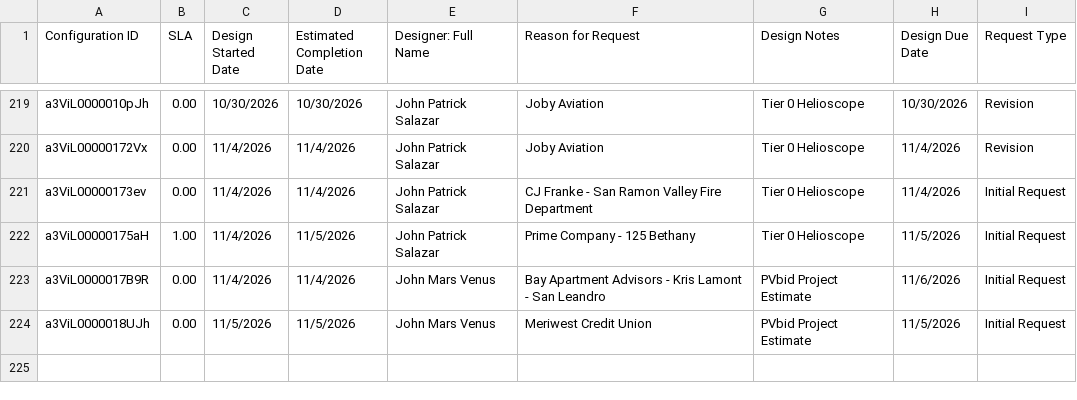
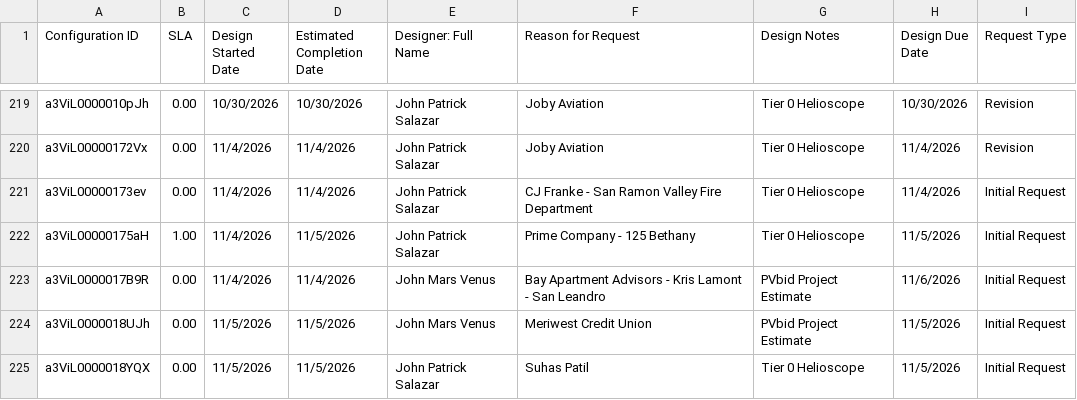
Before and after one commit to newhomes-ops/design-andon, a CSV file: Commercial.csv, drawn as a sheet; only a part is shown, gaps mark what is left out; the diff names each change by its address in the sheet, - before the commit and + after, or states it on an @@ line.

```diff
--- a/Commercial.csv
+++ b/Commercial.csv
+row 225: a3ViL0000018YQX | 0.00 | 11/5/2026 | 11/5/2026 | John Patrick Salazar | Suhas Patil | Tier 0 Helioscope | 11/5/2026 | Initial Request
```
Also changed, not shown: Commercial Queue.csv.
